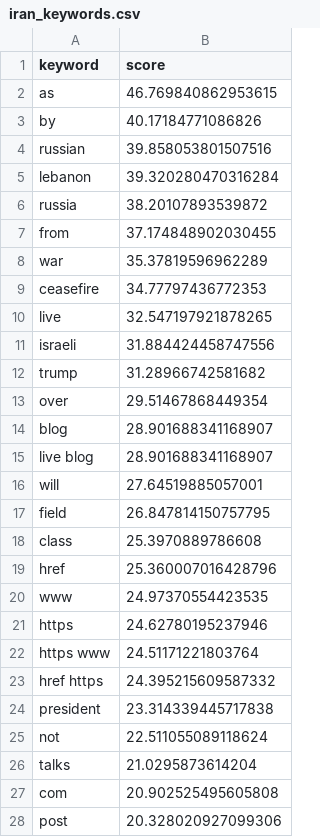
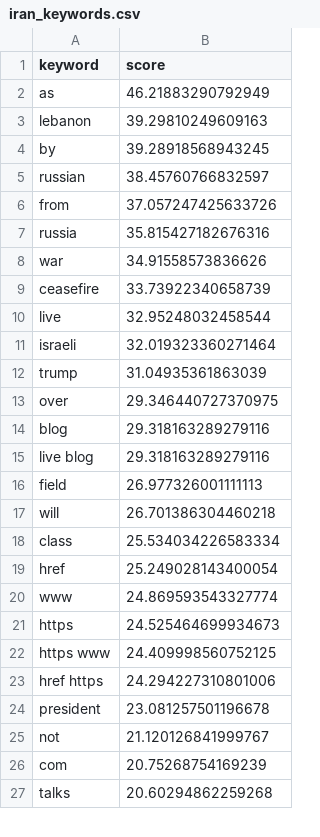
Before and after one commit to mcasrom/iran-osint-monitor, a CSV file: data/processed/iran_keywords.csv, drawn as a sheet; only a part is shown; the diff covers the shown part only.

```diff
--- a/data/processed/iran_keywords.csv
+++ b/data/processed/iran_keywords.csv
@@ -1,28 +1,27 @@
 keyword,score
-as,46.769840862953615
-by,40.17184771086826
-russian,39.858053801507516
-lebanon,39.320280470316284
-russia,38.20107893539872
-from,37.174848902030455
-war,35.37819596962289
-ceasefire,34.77797436772353
-live,32.547197921878265
-israeli,31.884424458747556
-trump,31.28966742581682
-over,29.51467868449354
-blog,28.901688341168907
-live blog,28.901688341168907
-will,27.64519885057001
-field,26.847814150757795
-class,25.3970889786608
-href,25.360007016428796
-www,24.97370554423535
-https,24.62780195237946
-https www,24.51171221803764
-href https,24.395215609587332
-president,23.314339445717838
-not,22.511055089118624
-talks,21.0295873614204
-com,20.902525495605808
-post,20.328020927099306
+as,46.21883290792949
+lebanon,39.29810249609163
+by,39.28918568943245
+russian,38.45760766832597
+from,37.057247425633726
+russia,35.815427182676316
+war,34.91558573836626
+ceasefire,33.73922340658739
+live,32.95248032458544
+israeli,32.019323360271464
+trump,31.04935361863039
+over,29.346440727370975
+blog,29.318163289279116
+live blog,29.318163289279116
+field,26.977326001111113
+will,26.701386304460218
+class,25.534034226583334
+href,25.249028143400054
+www,24.869593543327774
+https,24.525464699934673
+https www,24.409998560752125
+href https,24.294227310801006
+president,23.081257501196678
+not,21.120126841999767
+com,20.75268754169239
+talks,20.60294862259268
```
Also changed, not shown: 3 added rows, 2 removed rows and 1 edited cell elsewhere in this file, data/processed/iran_narratives.csv, data/processed/iran_news.csv, 8 other files.
